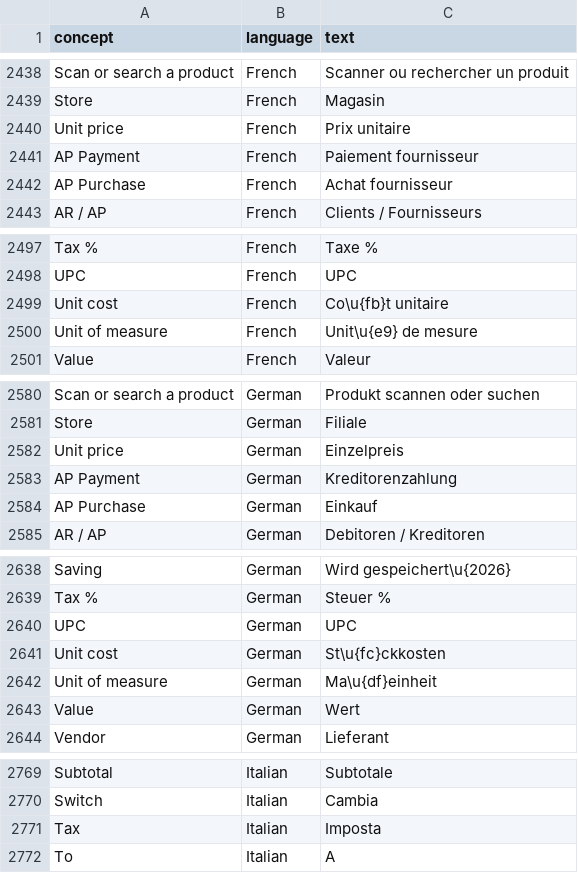
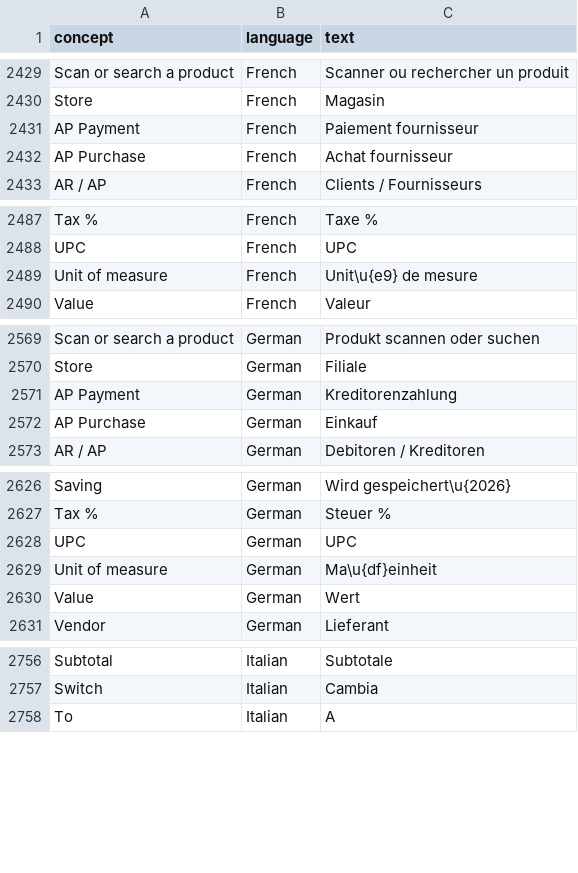
Before and after one commit to relatingdata/SQLite-ledger-ts, a CSV file: shared-fixtures/translations.csv, drawn as a sheet; only a part is shown, gaps mark what is left out; the diff covers the shown part only; the diff names each change by its address in the sheet, - before the commit and + after, or states it on an @@ line.

Commit message:
Merge 4 real case-variant duplicate concepts in translations.csv
Per direct question about normalization: found and fixed 4 genuine
case-variant duplicates ('Unit Price'/'Unit price', 'Tax'/'tax',
'Invoice Date'/'Invoice date', 'Unit Cost'/'Unit cost') - pre-existing
data debt inherited from the original hardcoded files, not introduced
by the CSV extraction but not fixed by it either.

Canonical casing chosen by real, empirical frontend usage (not
guessed): 2884 rows after merge (was 2899). One real frontend
reference (reports/sales/+page.svelte) used the now-non-canonical
'Unit Price' - fixed to match.

Verified: zero remaining case-variant duplicates, svelte-check
(0 errors), full backend suite (191/191), and the merged translation
resolves correctly (German 'Unit price' -> 'Einzelpreis').

```diff
--- a/shared-fixtures/translations.csv
+++ b/shared-fixtures/translations.csv
-row 2440: Unit price | French | Prix unitaire
-row 2499: Unit cost | French | Co\u{fb}t unitaire
-row 2582: Unit price | German | Einzelpreis
-row 2641: Unit cost | German | St\u{fc}ckkosten
-row 2771: Tax | Italian | Imposta
```
Also changed, not shown: 10 removed rows and 12 edited cells elsewhere in this file, 1 other file.
